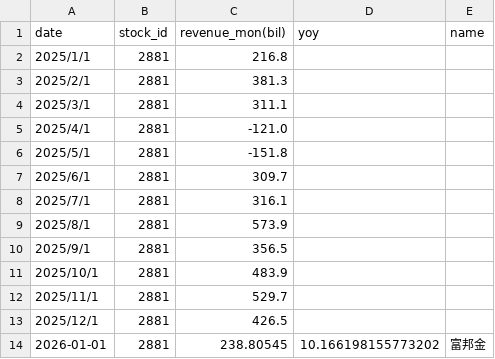
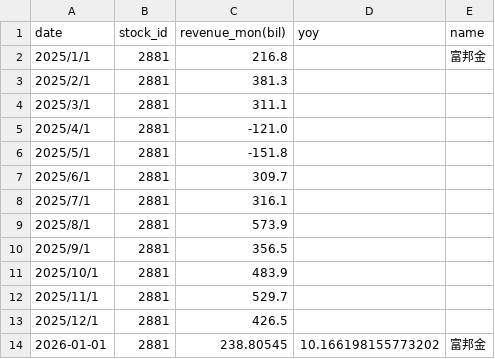
Before and after one commit to zhe-yuan23/stock, a CSV file: data/2881_revenue.csv, drawn as a sheet.

```diff
--- a/data/2881_revenue.csv
+++ b/data/2881_revenue.csv
@@ -1,3 +1,3 @@
 date,stock_id,revenue_mon(bil),yoy,name
-2025/1/1,2881,216.8,,
+2025/1/1,2881,216.8,,富邦金
 2025/2/1,2881,381.3,,
```
Also changed, not shown: data/2882_revenue.csv, data/2883_revenue.csv, 7 other files.
